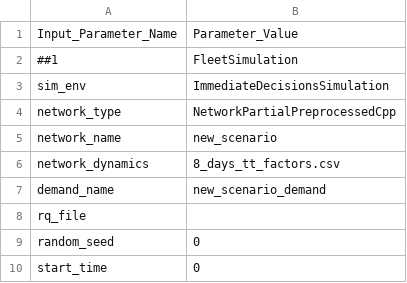
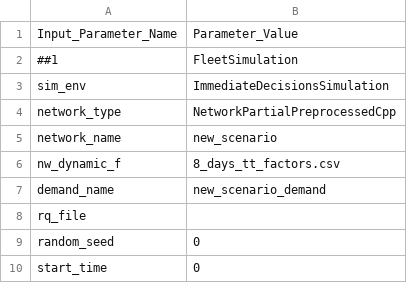
Before and after one commit to dogayasa/FleetPy, a CSV file: studies/HeterogeneousFleet/scenarios/0_const_HT_8d.csv, drawn as a sheet; only a part is shown.

Commit message:
scenario files

```diff
--- a/studies/HeterogeneousFleet/scenarios/0_const_HT_8d.csv
+++ b/studies/HeterogeneousFleet/scenarios/0_const_HT_8d.csv
@@ -5,3 +5,3 @@ network_type,NetworkPartialPreprocessedCpp
 network_name,new_scenario
-network_dynamics,8_days_tt_factors.csv
+nw_dynamic_f,8_days_tt_factors.csv
 demand_name,new_scenario_demand
```
Also changed, not shown: studies/HeterogeneousFleet/scenarios/1_basic_hetero_10_90.csv.
